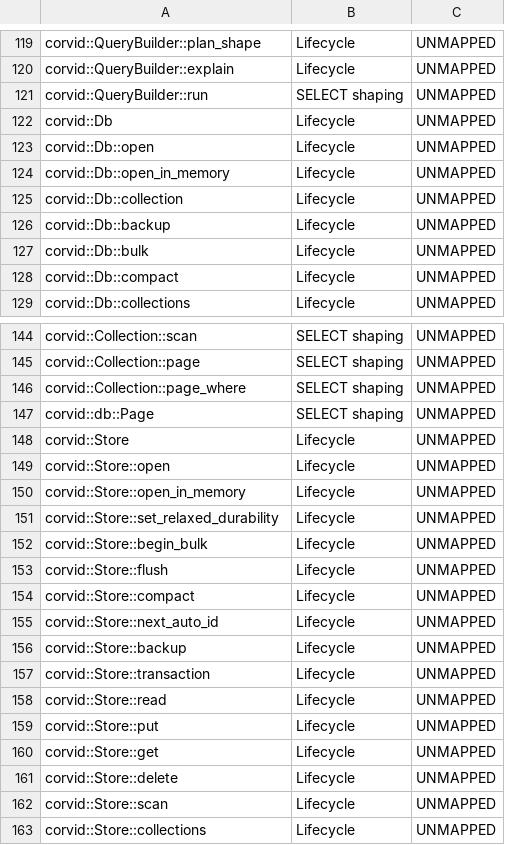
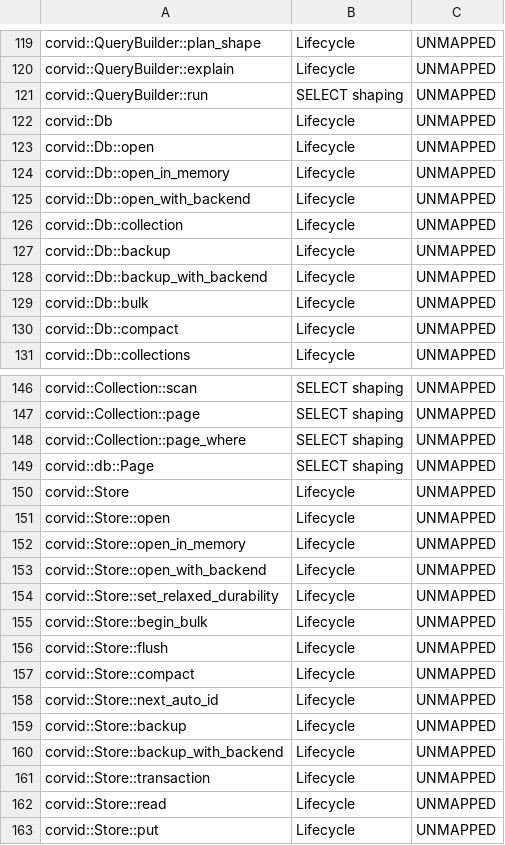
Before and after one commit to corvid-db/corvid, a TSV file: scripts/bindings/surface.tsv, drawn as a sheet; only a part is shown, gaps mark what is left out; the shorter side is filled out with more unchanged rows.

Commit message:
Engine: the backend storage seam — open_with_backend / backup_with_backend (OPFS T2a)
Four additive public APIs, the general form of the seam open_in_memory
already uses: Store::open_with_backend and Db::open_with_backend open
the engine over any redb StorageBackend; Store::backup_with_backend
and Db::backup_with_backend are the backend form of the physical-copy
backup (target-exists check and partial-target cleanup belong to the
caller, who owns the backend). Db::open/open_in_memory now share a
from_store tail; Store::backup's copy core becomes backup_into(dst).
No behavior change on any existing path — the unchanged lifecycle
tests are the refactor proof.

tests/backend.rs pins the seam (SPEC corvid-js docs/OPFS-SPEC.md §2.3,
RED-first): drop-and-reopen roundtrip over a shared backend incl.
ondisk text+vector indexes answering and schema (the unit twin of
persist.txt); trait-dispatch/sync_data-on-commit-and-flush/
close-exactly-once counting; injected write failures surfacing as
clean engine errors at open-time (Store form) and mid-life (Db form,
countdown placed by a live probe); both backup twins copying documents,
schema, and ondisk-index postings into independent reopenable backends.

Surface manifest +4 constructs (327→331), surface.tsv and SYNTAX.md
regenerated via scripts/bindings/surface.sh / CORVID_GEN_SYNTAX=1.
redb joins dev-dependencies for the seam tests (same workspace
version — one trait instance). Gates: fmt, clippy -D warnings,
workspace tests, rustdoc (tracing + zstd configs) all green.

Review: REQUEST-CHANGES round closed (manifest citation made true by
routing the open-failure leg through the Store form; backup test now
creates an ondisk text index and asserts postings answer after the
copy; roundtrip test now queries the vector index).

```diff
--- a/scripts/bindings/surface.tsv
+++ b/scripts/bindings/surface.tsv
@@ -124,4 +124,6 @@ corvid::Db::open	Lifecycle	UNMAPPED
 corvid::Db::open_in_memory	Lifecycle	UNMAPPED
+corvid::Db::open_with_backend	Lifecycle	UNMAPPED
 corvid::Db::collection	Lifecycle	UNMAPPED
 corvid::Db::backup	Lifecycle	UNMAPPED
+corvid::Db::backup_with_backend	Lifecycle	UNMAPPED
 corvid::Db::bulk	Lifecycle	UNMAPPED
@@ -150,2 +152,3 @@ corvid::Store::open	Lifecycle	UNMAPPED
 corvid::Store::open_in_memory	Lifecycle	UNMAPPED
+corvid::Store::open_with_backend	Lifecycle	UNMAPPED
 corvid::Store::set_relaxed_durability	Lifecycle	UNMAPPED
@@ -156,2 +159,3 @@ corvid::Store::next_auto_id	Lifecycle	UNMAPPED
 corvid::Store::backup	Lifecycle	UNMAPPED
+corvid::Store::backup_with_backend	Lifecycle	UNMAPPED
 corvid::Store::transaction	Lifecycle	UNMAPPED
```
Also changed, not shown: 7 other files.
